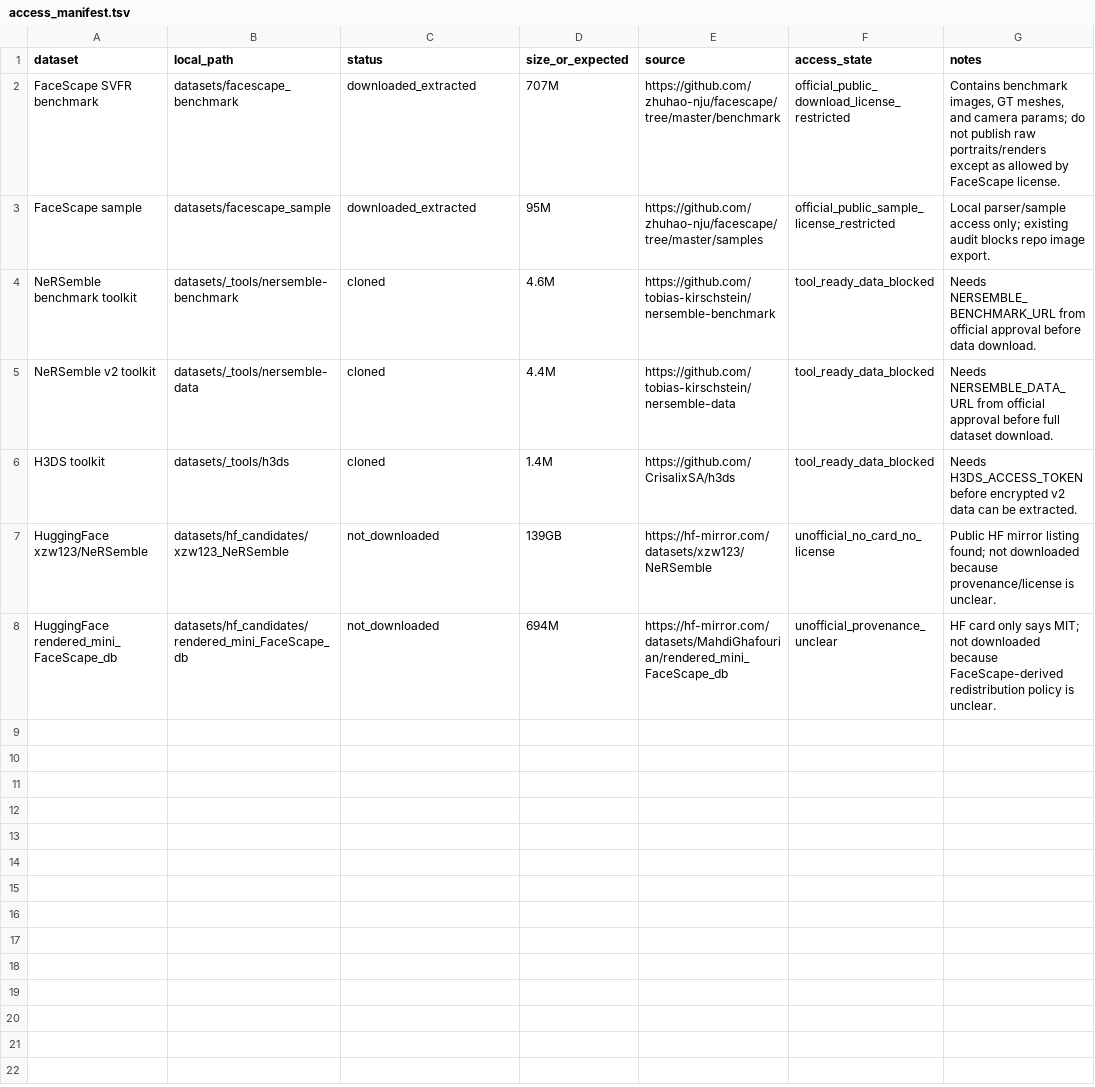
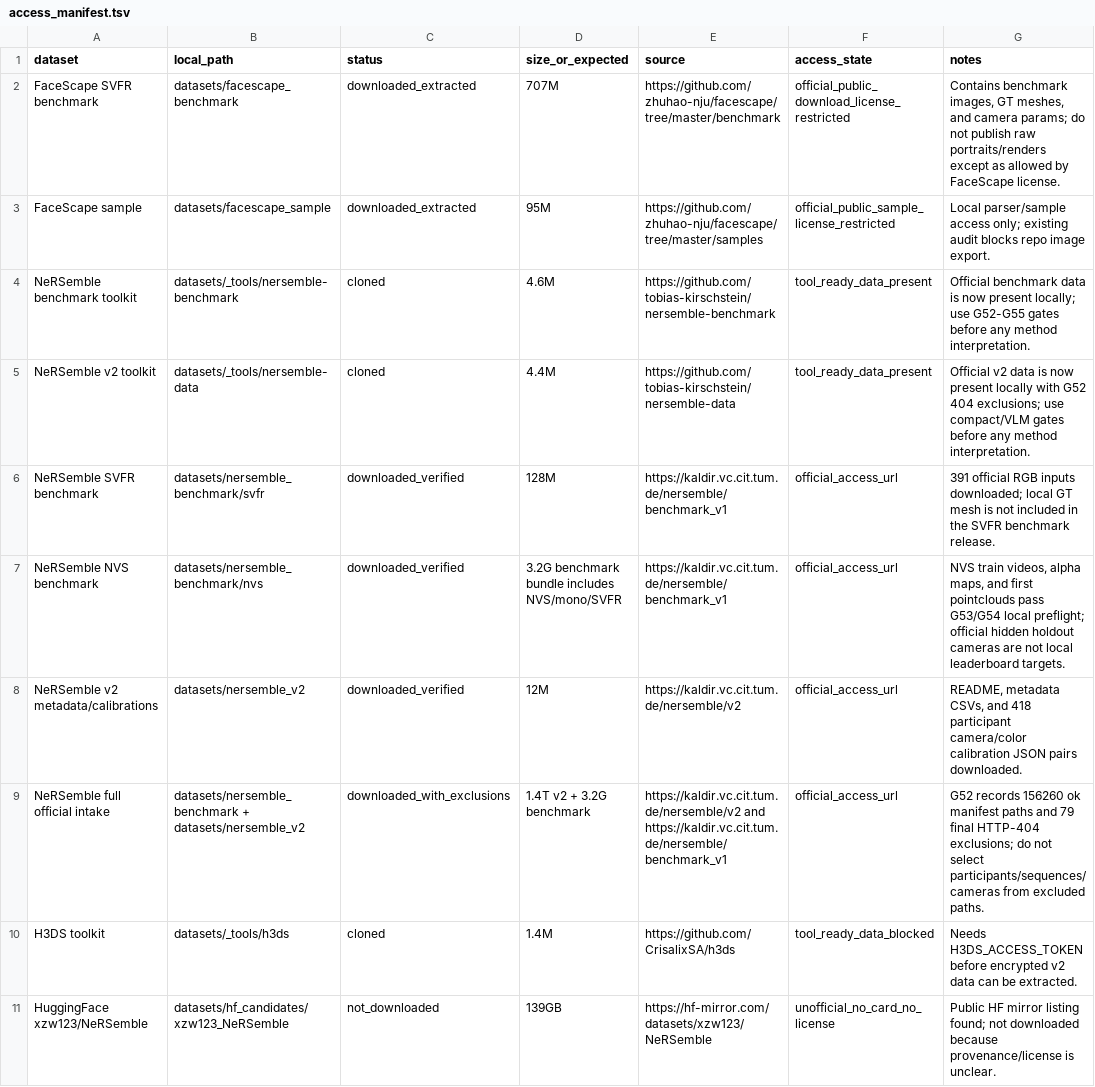
Before and after one commit to arlisgreat/3dv, a TSV file: datasets/access_manifest.tsv, drawn as a sheet; only a part is shown; the shorter side is filled out with more unchanged rows.

```diff
--- a/datasets/access_manifest.tsv
+++ b/datasets/access_manifest.tsv
@@ -3,4 +3,8 @@ FaceScape SVFR benchmark	datasets/facescape_benchmark	downloaded_extracted	707M
 FaceScape sample	datasets/facescape_sample	downloaded_extracted	95M	https://github.com/zhuhao-nju/facescape/tree/master/samples	official_public_sample_license_restricted	Local parser/sample access only; existing audit blocks repo image export.
-NeRSemble benchmark toolkit	datasets/_tools/nersemble-benchmark	cloned	4.6M	https://github.com/tobias-kirschstein/nersemble-benchmark	tool_ready_data_blocked	Needs NERSEMBLE_BENCHMARK_URL from official approval before data download.
-NeRSemble v2 toolkit	datasets/_tools/nersemble-data	cloned	4.4M	https://github.com/tobias-kirschstein/nersemble-data	tool_ready_data_blocked	Needs NERSEMBLE_DATA_URL from official approval before full dataset download.
+NeRSemble benchmark toolkit	datasets/_tools/nersemble-benchmark	cloned	4.6M	https://github.com/tobias-kirschstein/nersemble-benchmark	tool_ready_data_present	Official benchmark data is now present locally; use G52-G55 gates before any method interpretation.
+NeRSemble v2 toolkit	datasets/_tools/nersemble-data	cloned	4.4M	https://github.com/tobias-kirschstein/nersemble-data	tool_ready_data_present	Official v2 data is now present locally with G52 404 exclusions; use compact/VLM gates before any method interpretation.
+NeRSemble SVFR benchmark	datasets/nersemble_benchmark/svfr	downloaded_verified	128M	https://kaldir.vc.cit.tum.de/nersemble/benchmark_v1	official_access_url	391 official RGB inputs downloaded; local GT mesh is not included in the SVFR benchmark release.
+NeRSemble NVS benchmark	datasets/nersemble_benchmark/nvs	downloaded_verified	3.2G benchmark bundle includes NVS/mono/SVFR	https://kaldir.vc.cit.tum.de/nersemble/benchmark_v1	official_access_url	NVS train videos, alpha maps, and first pointclouds pass G53/G54 local preflight; official hidden holdout cameras are not local leaderboard targets.
+NeRSemble v2 metadata/calibrations	datasets/nersemble_v2	downloaded_verified	12M	https://kaldir.vc.cit.tum.de/nersemble/v2	official_access_url	README, metadata CSVs, and 418 participant camera/color calibration JSON pairs downloaded.
+NeRSemble full official intake	datasets/nersemble_benchmark + datasets/nersemble_v2	downloaded_with_exclusions	1.4T v2 + 3.2G benchmark	https://kaldir.vc.cit.tum.de/nersemble/v2 and https://kaldir.vc.cit.tum.de/nersemble/benchmark_v1	official_access_url	G52 records 156260 ok manifest paths and 79 final HTTP-404 exclusions; do not select participants/sequences/cameras from excluded paths.
 H3DS toolkit	datasets/_tools/h3ds	cloned	1.4M	https://github.com/CrisalixSA/h3ds	tool_ready_data_blocked	Needs H3DS_ACCESS_TOKEN before encrypted v2 data can be extracted.
```
Also changed, not shown: 28 other files.
